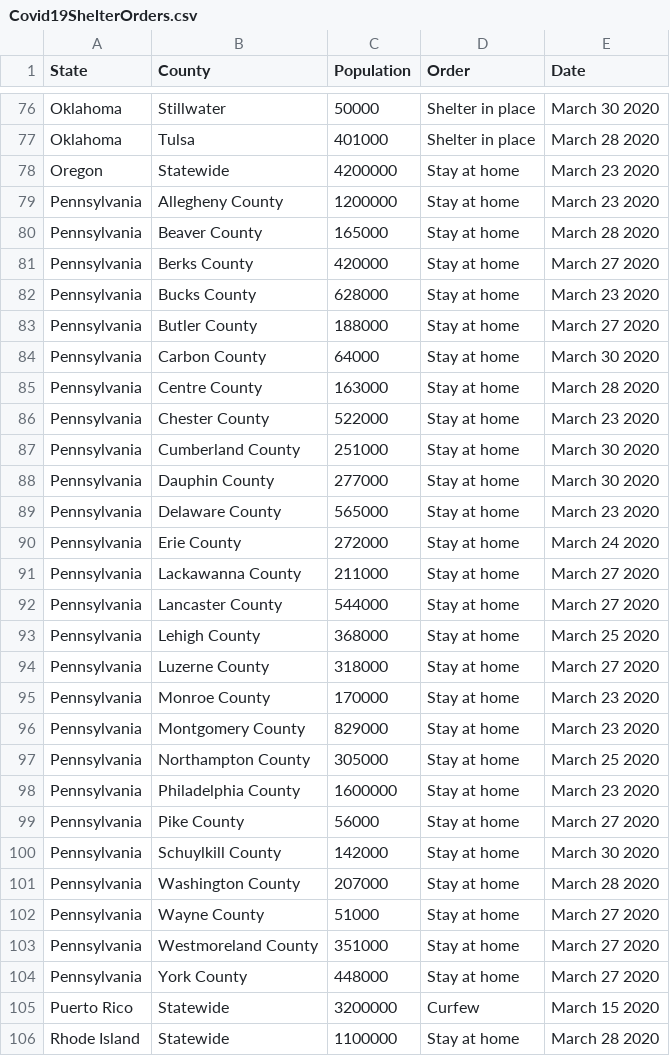
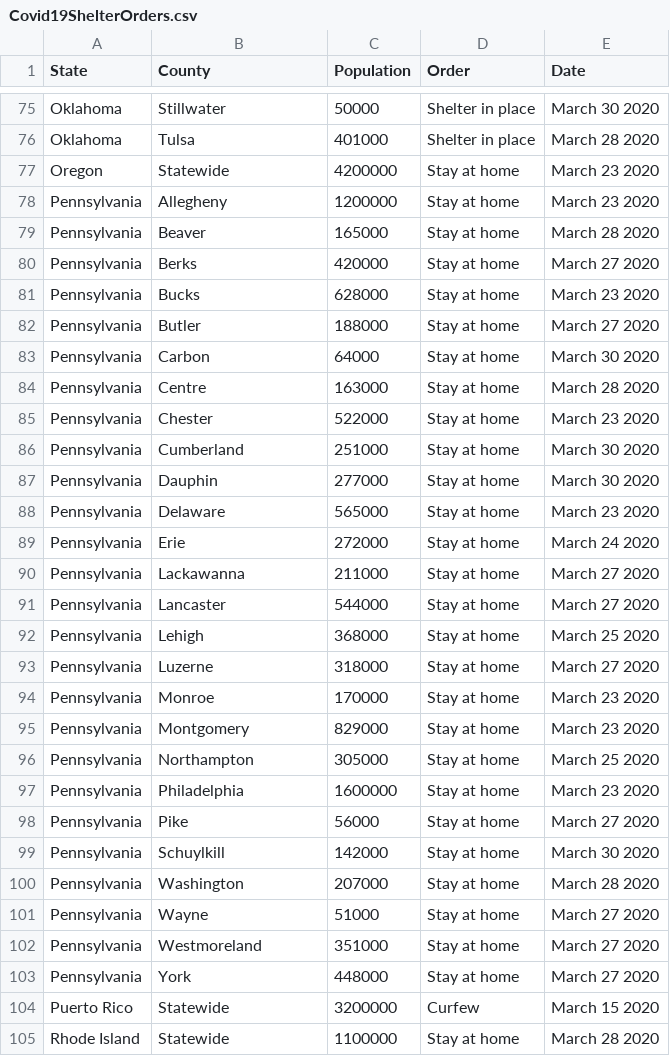
Before and after one commit to ZacharyPH/Covid19ShelterOrdersParser, a CSV file: Covid19ShelterOrders.csv, drawn as a sheet; only a part is shown, gaps mark what is left out; the diff covers the shown part only.

Commit message:
Remove 'county' from counties

```diff
--- a/Covid19ShelterOrders.csv
+++ b/Covid19ShelterOrders.csv
@@ -78,28 +77,28 @@ Oklahoma, Tulsa , 401000, Shelter in place, March 28 2020
 Oregon, Statewide, 4200000, Stay at home, March 23 2020
-Pennsylvania, Allegheny County , 1200000, Stay at home, March 23 2020
-Pennsylvania, Beaver County , 165000, Stay at home, March 28 2020
-Pennsylvania, Berks County , 420000, Stay at home, March 27 2020
-Pennsylvania, Bucks County , 628000, Stay at home, March 23 2020
-Pennsylvania, Butler County , 188000, Stay at home, March 27 2020
-Pennsylvania, Carbon County , 64000, Stay at home, March 30 2020
-Pennsylvania, Centre County , 163000, Stay at home, March 28 2020
-Pennsylvania, Chester County , 522000, Stay at home, March 23 2020
-Pennsylvania, Cumberland County , 251000, Stay at home, March 30 2020
-Pennsylvania, Dauphin County , 277000, Stay at home, March 30 2020
-Pennsylvania, Delaware County , 565000, Stay at home, March 23 2020
-Pennsylvania, Erie County , 272000, Stay at home, March 24 2020
-Pennsylvania, Lackawanna County , 211000, Stay at home, March 27 2020
-Pennsylvania, Lancaster County , 544000, Stay at home, March 27 2020
-Pennsylvania, Lehigh County , 368000, Stay at home, March 25 2020
-Pennsylvania, Luzerne County , 318000, Stay at home, March 27 2020
-Pennsylvania, Monroe County , 170000, Stay at home, March 23 2020
-Pennsylvania, Montgomery County , 829000, Stay at home, March 23 2020
-Pennsylvania, Northampton County , 305000, Stay at home, March 25 2020
-Pennsylvania, Philadelphia County , 1600000, Stay at home, March 23 2020
-Pennsylvania, Pike County , 56000, Stay at home, March 27 2020
-Pennsylvania, Schuylkill County , 142000, Stay at home, March 30 2020
-Pennsylvania, Washington County , 207000, Stay at home, March 28 2020
-Pennsylvania, Wayne County , 51000, Stay at home, March 27 2020
-Pennsylvania, Westmoreland County , 351000, Stay at home, March 27 2020
-Pennsylvania, York County , 448000, Stay at home, March 27 2020
+Pennsylvania, Allegheny, 1200000, Stay at home, March 23 2020
+Pennsylvania, Beaver, 165000, Stay at home, March 28 2020
+Pennsylvania, Berks, 420000, Stay at home, March 27 2020
+Pennsylvania, Bucks, 628000, Stay at home, March 23 2020
+Pennsylvania, Butler, 188000, Stay at home, March 27 2020
+Pennsylvania, Carbon, 64000, Stay at home, March 30 2020
+Pennsylvania, Centre, 163000, Stay at home, March 28 2020
+Pennsylvania, Chester, 522000, Stay at home, March 23 2020
+Pennsylvania, Cumberland, 251000, Stay at home, March 30 2020
+Pennsylvania, Dauphin, 277000, Stay at home, March 30 2020
+Pennsylvania, Delaware, 565000, Stay at home, March 23 2020
+Pennsylvania, Erie, 272000, Stay at home, March 24 2020
+Pennsylvania, Lackawanna, 211000, Stay at home, March 27 2020
+Pennsylvania, Lancaster, 544000, Stay at home, March 27 2020
+Pennsylvania, Lehigh, 368000, Stay at home, March 25 2020
+Pennsylvania, Luzerne, 318000, Stay at home, March 27 2020
+Pennsylvania, Monroe, 170000, Stay at home, March 23 2020
+Pennsylvania, Montgomery, 829000, Stay at home, March 23 2020
+Pennsylvania, Northampton, 305000, Stay at home, March 25 2020
+Pennsylvania, Philadelphia, 1600000, Stay at home, March 23 2020
+Pennsylvania, Pike, 56000, Stay at home, March 27 2020
+Pennsylvania, Schuylkill, 142000, Stay at home, March 30 2020
+Pennsylvania, Washington, 207000, Stay at home, March 28 2020
+Pennsylvania, Wayne, 51000, Stay at home, March 27 2020
+Pennsylvania, Westmoreland, 351000, Stay at home, March 27 2020
+Pennsylvania, York, 448000, Stay at home, March 27 2020
 Puerto Rico, Statewide, 3200000, Curfew, March 15 2020
```
Also changed, not shown: 2 added rows, 1 removed row and 63 edited cells elsewhere in this file, 1 other file.
